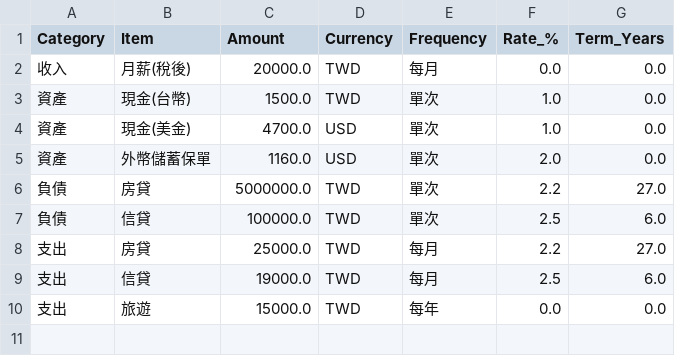
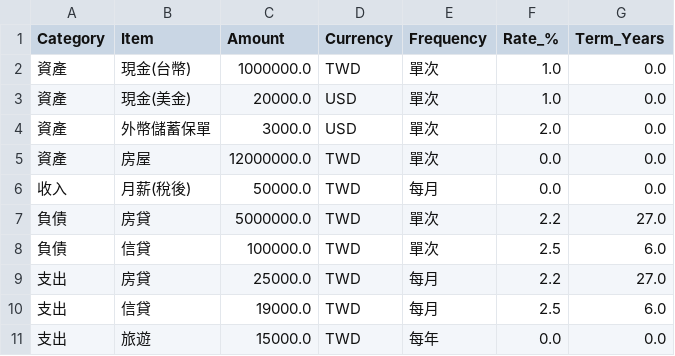
Before and after one commit to ZongliangLee/home-finance, a CSV file: financial_data_sample.csv, drawn as a sheet.

Commit message:
sample

```diff
--- a/financial_data_sample.csv
+++ b/financial_data_sample.csv
@@ -1,6 +1,7 @@
 Category,Item,Amount,Currency,Frequency,Rate_%,Term_Years
-收入,月薪(稅後),20000.0,TWD,每月,0.0,0.0
-資產,現金(台幣),1500.0,TWD,單次,1.0,0.0
-資產,現金(美金),4700.0,USD,單次,1.0,0.0
-資產,外幣儲蓄保單,1160.0,USD,單次,2.0,0.0
+資產,現金(台幣),1000000.0,TWD,單次,1.0,0.0
+資產,現金(美金),20000.0,USD,單次,1.0,0.0
+資產,外幣儲蓄保單,3000.0,USD,單次,2.0,0.0
+資產,房屋,12000000.0,TWD,單次,0.0,0.0
+收入,月薪(稅後),50000.0,TWD,每月,0.0,0.0
 負債,房貸,5000000.0,TWD,單次,2.2,27.0
```
